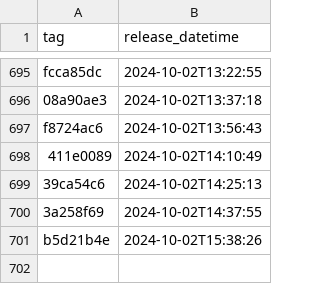
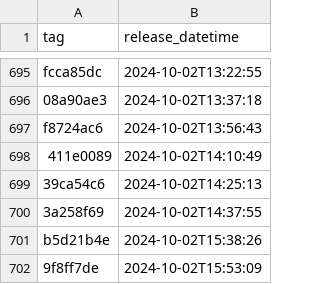
Before and after one commit to NHSDigital/eps-prescription-status-update-api, a CSV file: _data/internal-dev_deployments.csv, drawn as a sheet; only a part is shown, gaps mark what is left out.

```diff
--- a/_data/internal-dev_deployments.csv
+++ b/_data/internal-dev_deployments.csv
@@ -701 +701,2 @@ f8724ac6,2024-10-02T13:56:43
 b5d21b4e,2024-10-02T15:38:26
+9f8ff7de,2024-10-02T15:53:09
```
Also changed, not shown: 1 other file.
